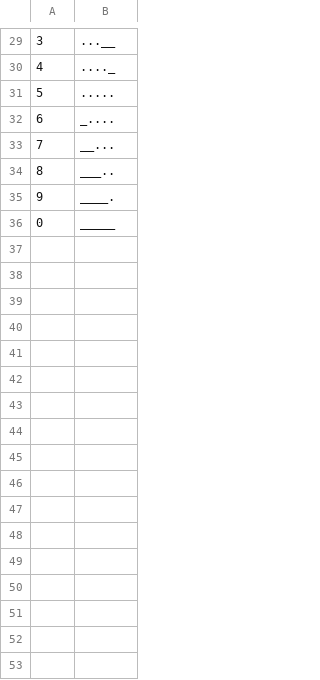
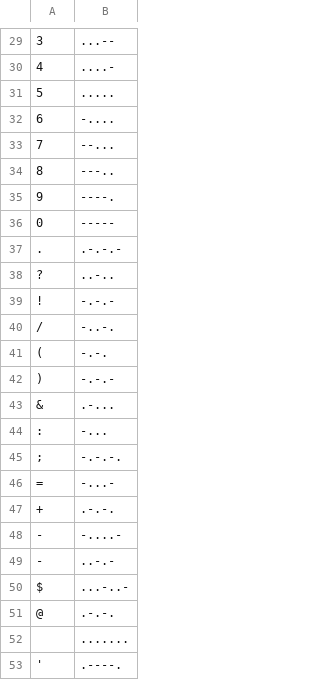
Before and after one commit to H4PE0N/Useful-Functional-Programs, a CSV file: String-Morse-Conversion/Source-Programs-Folder/morse-code-table.csv, drawn as a sheet; only a part is shown, gaps mark what is left out; the diff covers the shown part only; the diff names each change by its address in the sheet, - before the commit and + after, or states it on an @@ line.

```diff
--- a/String-Morse-Conversion/Source-Programs-Folder/morse-code-table.csv
+++ b/String-Morse-Conversion/Source-Programs-Folder/morse-code-table.csv
-B29: ...__
+B29: ...--
-B30: ...._
+B30: ....-
-B32: _....
+B32: -....
-B33: __...
+B33: --...
-B34: ___..
+B34: ---..
-B35: ____.
+B35: ----.
-B36: _____
+B36: -----
+row 37: . | .-.-.-
+row 38: ? | ..-..
+row 39: ! | -.-.-
+row 40: / | -..-.
+row 41: ( | -.-.
+row 42: ) | -.-.-
+row 43: & | .-...
+row 44: : | -...
+row 45: ; | -.-.-.
+row 46: = | -...-
+row 47: + | .-.-.
+row 48: - | -....-
+row 49: - | ..-.-
+row 50: $ | ...-..-
+row 51: @ | .-.-.
+row 52:  | .......
+row 53: ' | .----.
```
Also changed, not shown: 24 edited cells elsewhere in this file, 3 other files.
